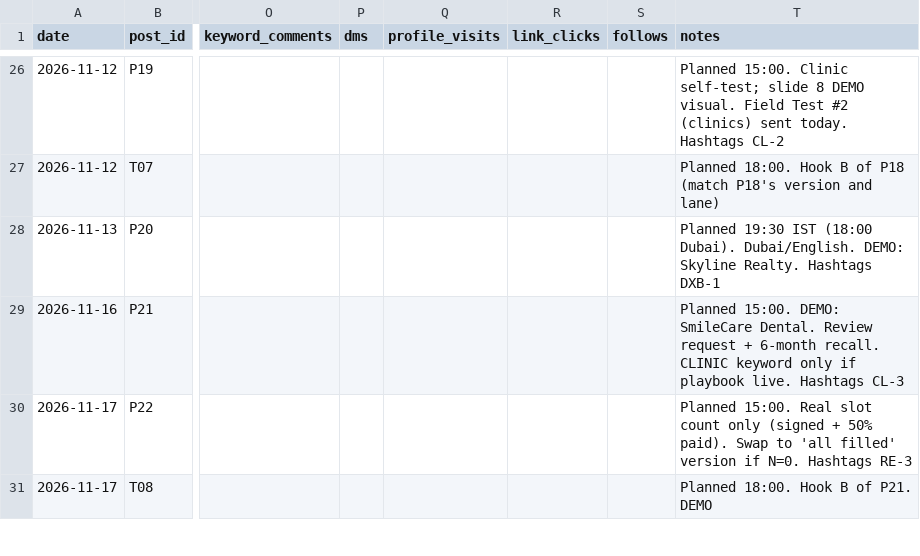
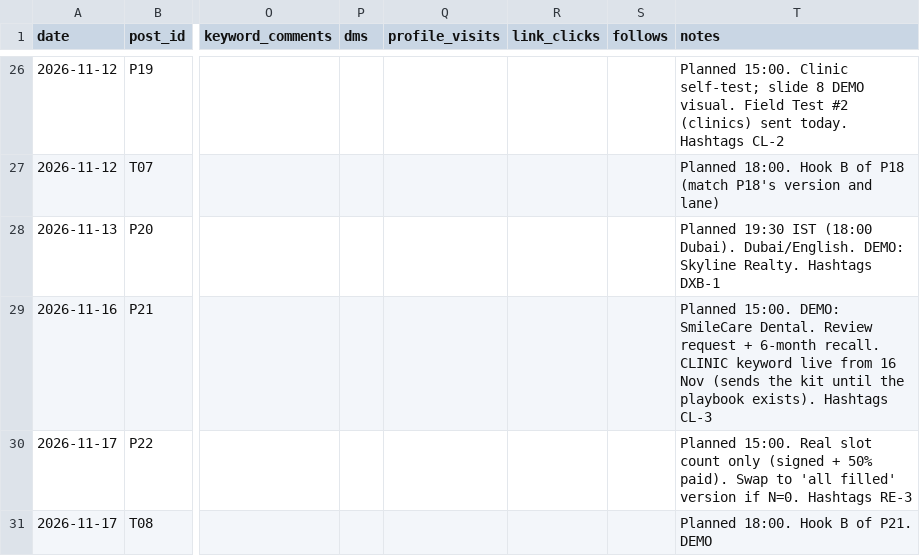
Before and after one commit to Hemant0601/geneX, a CSV file: instagram/content-tracker.csv, drawn as a sheet; only a part is shown, gaps mark what is left out; the diff names each change by its address in the sheet, - before the commit and + after, or states it on an @@ line.

```diff
--- a/instagram/content-tracker.csv
+++ b/instagram/content-tracker.csv
-T29 (notes): …CLINIC keyword only if playbook live. Hashtags CL-3
+T29 (notes): …CLINIC keyword live from 16 Nov (sends the kit until the playbook exists). Hashtags CL-3
```
Also changed, not shown: docs/kpi-scorecard.csv, 58 other files.
